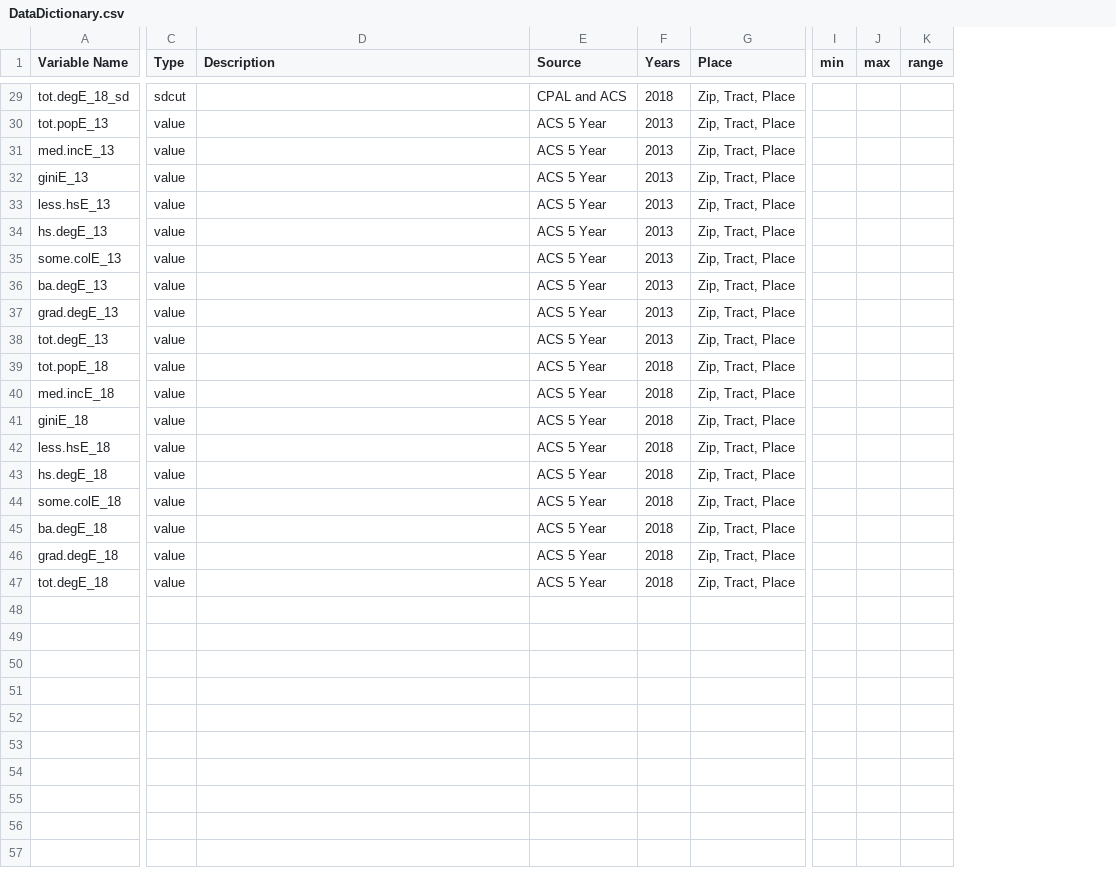
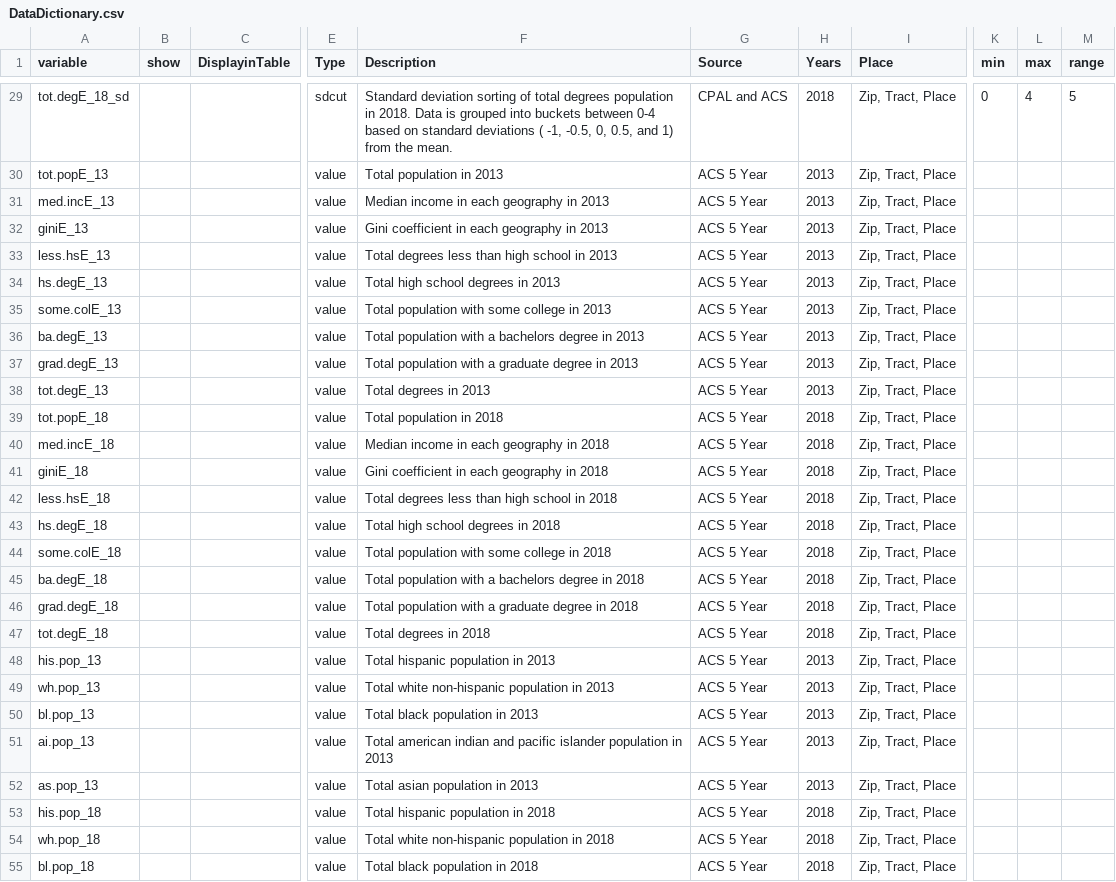
Before and after one commit to childpovertyactionlab/Social-Mobility, a CSV file: DataDictionary.csv, drawn as a sheet; only a part is shown, gaps mark what is left out; removed rows and columns are numbered as before the commit, all else as after; rows hold the shown columns only; the diff covers the shown part only; the diff names each change by its address in the sheet, - before the commit and + after, or states it on an @@ line.

```diff
--- a/DataDictionary.csv
+++ b/DataDictionary.csv
+column B (show), empty
+column C (DisplayinTable), empty
-column I (min), empty
-column J (max), empty
-column K (range), empty
+column K (min), row 29: 0
+column L (max), row 29: 4
+column M (range), row 29: 5
-A1: Variable Name
+A1: variable
-F29 (Description): (empty)
+F29 (Description): Standard deviation sorting of total degrees population in 2018. Data is grouped into buckets between 0-4 based on standard deviations ( -1, -0.5, 0, 0.5, and 1) from the mean.
-F30 (Description): (empty)
+F30 (Description): Total population in 2013
-F31 (Description): (empty)
+F31 (Description): Median income in each geography in 2013
-F32 (Description): (empty)
+F32 (Description): Gini coefficient in each geography in 2013
-F33 (Description): (empty)
+F33 (Description): Total degrees less than high school in 2013
-F34 (Description): (empty)
+F34 (Description): Total high school degrees in 2013
-F35 (Description): (empty)
+F35 (Description): Total population with some college in 2013
-F36 (Description): (empty)
+F36 (Description): Total population with a bachelors degree in 2013
-F37 (Description): (empty)
+F37 (Description): Total population with a graduate degree in 2013
-F38 (Description): (empty)
+F38 (Description): Total degrees in 2013
-F39 (Description): (empty)
+F39 (Description): Total population in 2018
-F40 (Description): (empty)
+F40 (Description): Median income in each geography in 2018
-F41 (Description): (empty)
+F41 (Description): Gini coefficient in each geography in 2018
-F42 (Description): (empty)
+F42 (Description): Total degrees less than high school in 2018
-F43 (Description): (empty)
+F43 (Description): Total high school degrees in 2018
-F44 (Description): (empty)
+F44 (Description): Total population with some college in 2018
-F45 (Description): (empty)
+F45 (Description): Total population with a bachelors degree in 2018
-F46 (Description): (empty)
+F46 (Description): Total population with a graduate degree in 2018
-F47 (Description): (empty)
+F47 (Description): Total degrees in 2018
+row 48: his.pop_13 |  |  | value | Total hispanic population in 2013 | ACS 5 Year | 2013 | Zip, Tract, Place
+row 49: wh.pop_13 |  |  | value | Total white non-hispanic population in 2013 | ACS 5 Year | 2013 | Zip, Tract, Place
+row 50: bl.pop_13 |  |  | value | Total black population in 2013 | ACS 5 Year | 2013 | Zip, Tract, Place
+row 51: ai.pop_13 |  |  | value | Total american indian and pacific islander population in 2013 | ACS 5 Year | 2013 | Zip, Tract, Place
+row 52: as.pop_13 |  |  | value | Total asian population in 2013 | ACS 5 Year | 2013 | Zip, Tract, Place
+row 53: his.pop_18 |  |  | value | Total hispanic population in 2018 | ACS 5 Year | 2018 | Zip, Tract, Place
+row 54: wh.pop_18 |  |  | value | Total white non-hispanic population in 2018 | ACS 5 Year | 2018 | Zip, Tract, Place
+row 55: bl.pop_18 |  |  | value | Total black population in 2018 | ACS 5 Year | 2018 | Zip, Tract, Place
```
Also changed, not shown: 2 added rows and 18 edited cells elsewhere in this file, Data/ACS/SocialMobility_Place.csv, Data/ACS/SocialMobility_Tract.csv, 9 other files.
